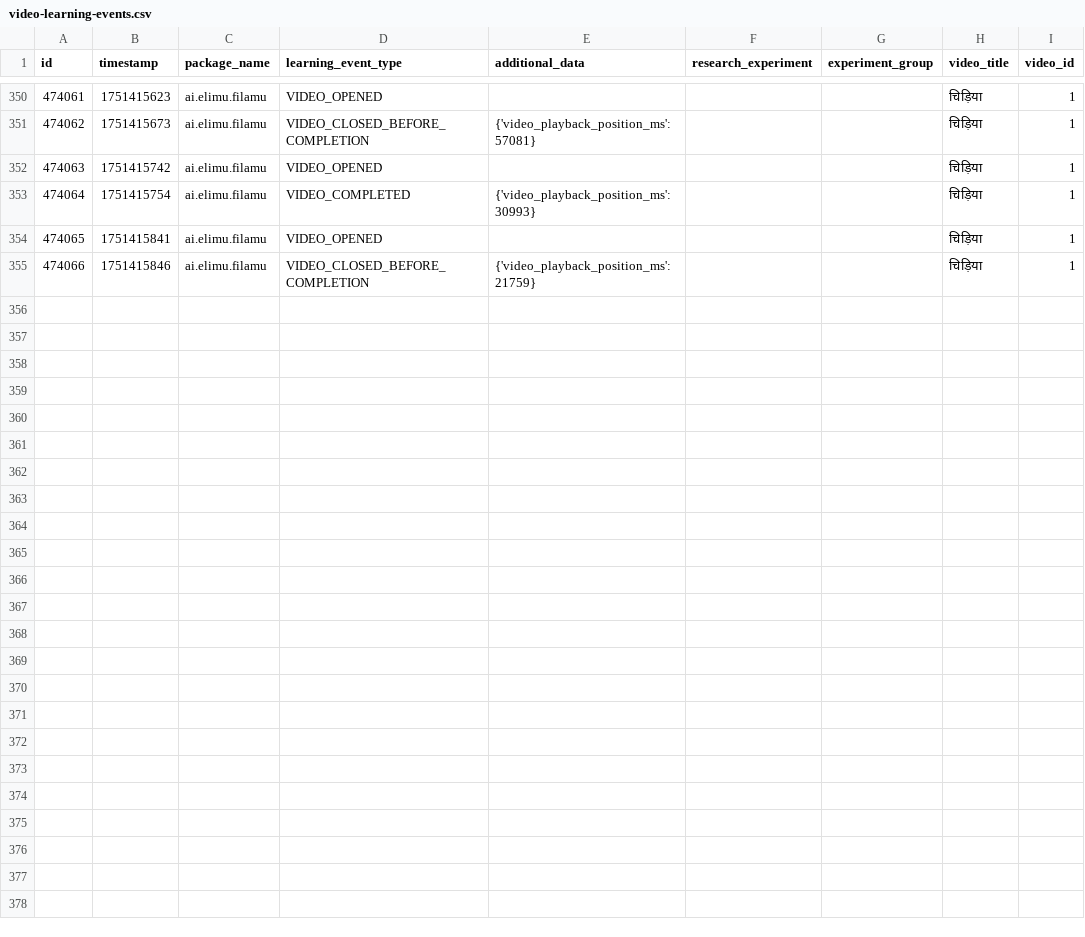
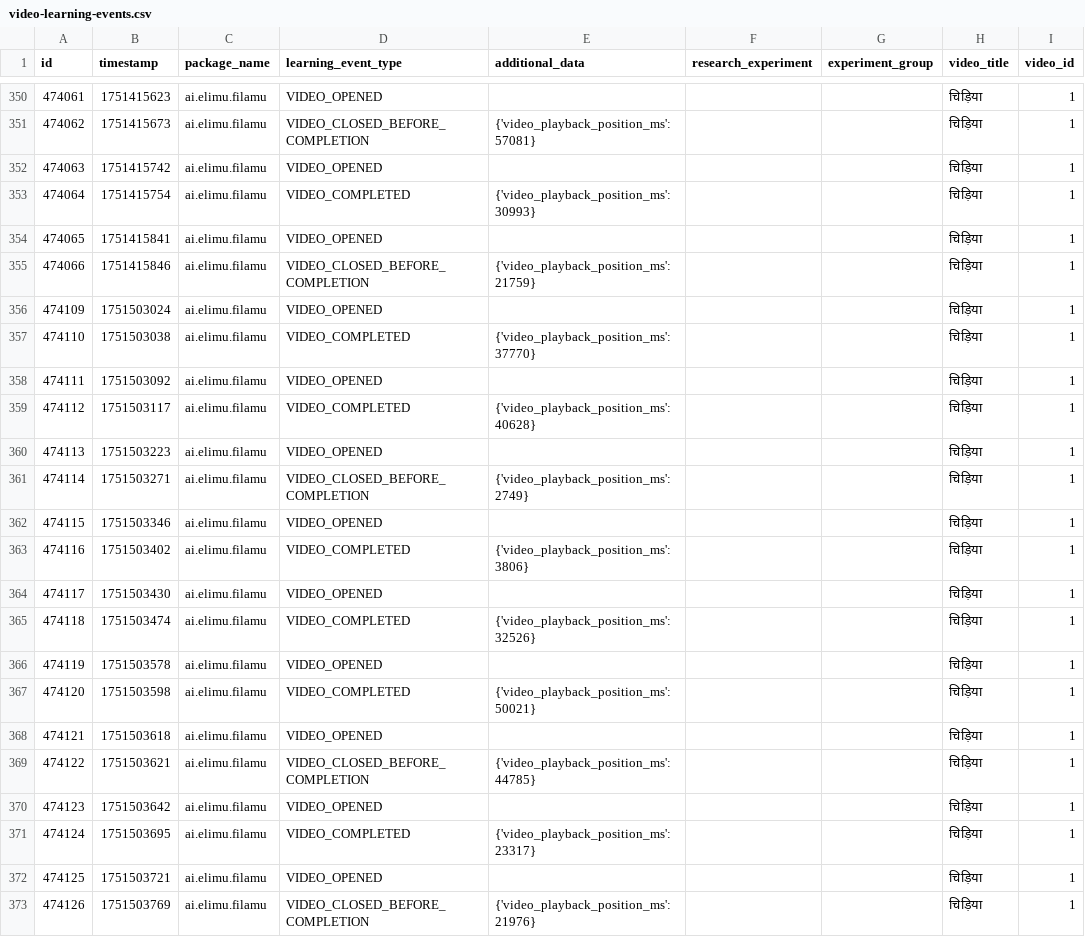
Before and after one commit to elimu-ai/ml-datasets, a CSV file: lang-HIN/student-id-5/video-learning-events.csv, drawn as a sheet; only a part is shown, gaps mark what is left out.

```diff
--- a/lang-HIN/student-id-5/video-learning-events.csv
+++ b/lang-HIN/student-id-5/video-learning-events.csv
@@ -355 +355,19 @@ id,timestamp,package_name,learning_event_type,additional_data,research_experimen
 474066,1751415846,ai.elimu.filamu,VIDEO_CLOSED_BEFORE_COMPLETION,{'video_playback_position_ms': 21759},,,चिड़िया,1
+474109,1751503024,ai.elimu.filamu,VIDEO_OPENED,,,,चिड़िया,1
+474110,1751503038,ai.elimu.filamu,VIDEO_COMPLETED,{'video_playback_position_ms': 37770},,,चिड़िया,1
+474111,1751503092,ai.elimu.filamu,VIDEO_OPENED,,,,चिड़िया,1
+474112,1751503117,ai.elimu.filamu,VIDEO_COMPLETED,{'video_playback_position_ms': 40628},,,चिड़िया,1
+474113,1751503223,ai.elimu.filamu,VIDEO_OPENED,,,,चिड़िया,1
+474114,1751503271,ai.elimu.filamu,VIDEO_CLOSED_BEFORE_COMPLETION,{'video_playback_position_ms': 2749},,,चिड़िया,1
+474115,1751503346,ai.elimu.filamu,VIDEO_OPENED,,,,चिड़िया,1
+474116,1751503402,ai.elimu.filamu,VIDEO_COMPLETED,{'video_playback_position_ms': 3806},,,चिड़िया,1
+474117,1751503430,ai.elimu.filamu,VIDEO_OPENED,,,,चिड़िया,1
+474118,1751503474,ai.elimu.filamu,VIDEO_COMPLETED,{'video_playback_position_ms': 32526},,,चिड़िया,1
+474119,1751503578,ai.elimu.filamu,VIDEO_OPENED,,,,चिड़िया,1
+474120,1751503598,ai.elimu.filamu,VIDEO_COMPLETED,{'video_playback_position_ms': 50021},,,चिड़िया,1
+474121,1751503618,ai.elimu.filamu,VIDEO_OPENED,,,,चिड़िया,1
+474122,1751503621,ai.elimu.filamu,VIDEO_CLOSED_BEFORE_COMPLETION,{'video_playback_position_ms': 44785},,,चिड़िया,1
+474123,1751503642,ai.elimu.filamu,VIDEO_OPENED,,,,चिड़िया,1
+474124,1751503695,ai.elimu.filamu,VIDEO_COMPLETED,{'video_playback_position_ms': 23317},,,चिड़िया,1
+474125,1751503721,ai.elimu.filamu,VIDEO_OPENED,,,,चिड़िया,1
+474126,1751503769,ai.elimu.filamu,VIDEO_CLOSED_BEFORE_COMPLETION,{'video_playback_position_ms': 21976},,,चिड़िया,1
```
Also changed, not shown: lang-ENG/student-id-5/video-learning-events.csv, lang-HIN/student-id-6/video-learning-events.csv, 14 other files.
